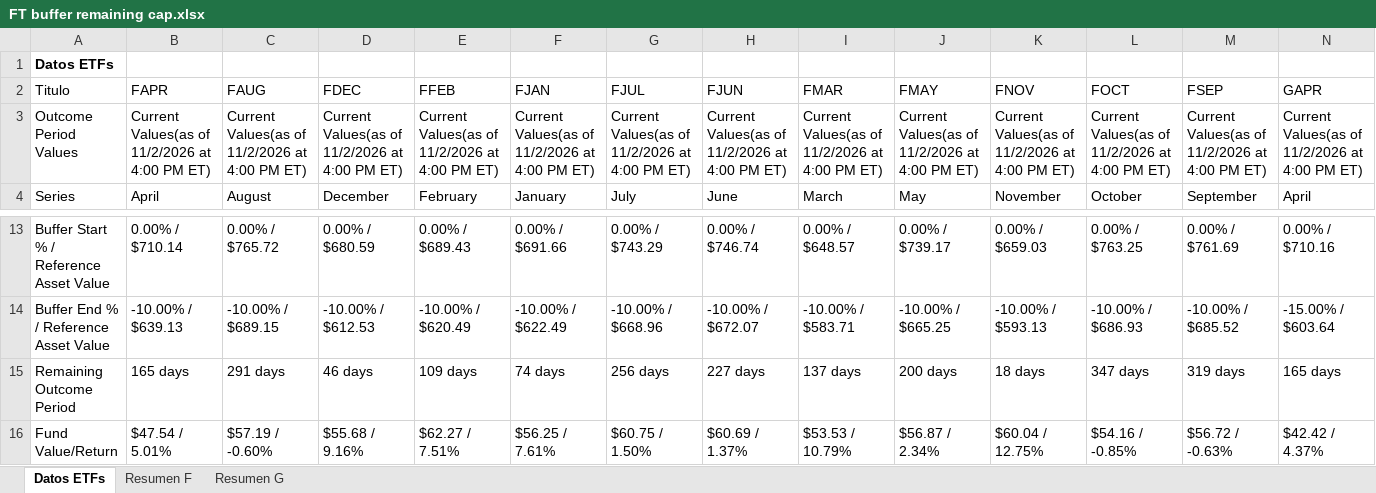
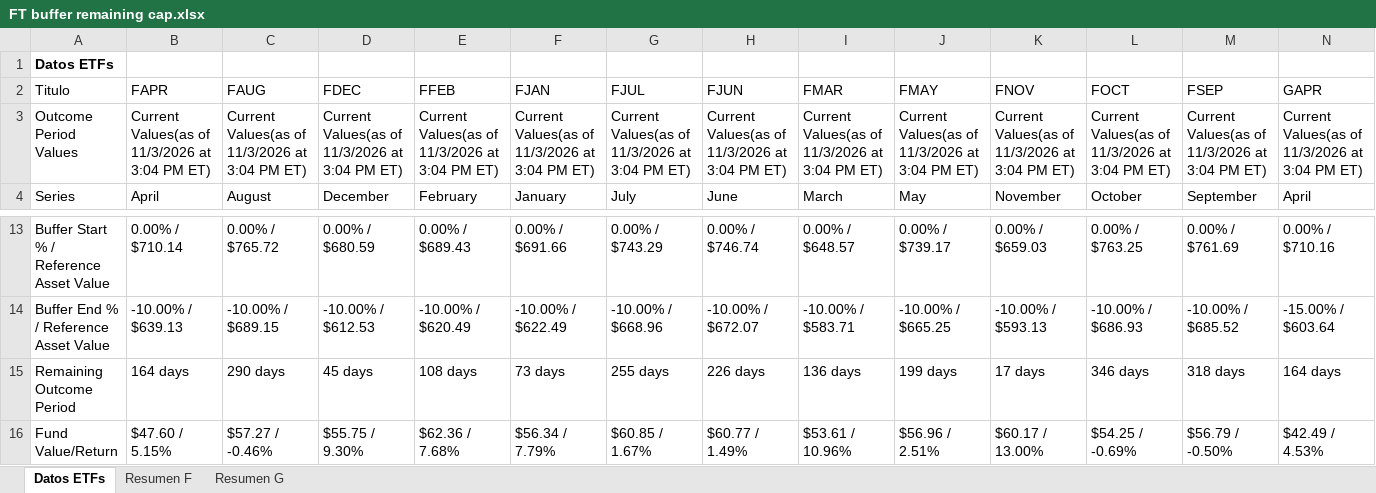
Before and after one commit to Toaderz/Ft-buffer-evolve, an Excel workbook: FT buffer remaining cap.xlsx, sheet Datos ETFs, drawn as a sheet; only a part is shown, gaps mark what is left out; values as stored, in another font and other column widths than the file's, no borders; table styles not drawn; the diff covers the shown part only; the diff names each change by its address in the sheet, - before the commit and + after, or states it on an @@ line.

```diff
--- a/FT buffer remaining cap.xlsx (sheet Datos ETFs)
+++ b/FT buffer remaining cap.xlsx (sheet Datos ETFs)
-B3 (FAPR): Current Values(as of 11/2/2026 at 4:00 PM ET)
+B3 (FAPR): Current Values(as of 11/3/2026 at 3:04 PM ET)
-C3 (FAUG): Current Values(as of 11/2/2026 at 4:00 PM ET)
+C3 (FAUG): Current Values(as of 11/3/2026 at 3:04 PM ET)
-D3 (FDEC): Current Values(as of 11/2/2026 at 4:00 PM ET)
+D3 (FDEC): Current Values(as of 11/3/2026 at 3:04 PM ET)
-E3 (FFEB): Current Values(as of 11/2/2026 at 4:00 PM ET)
+E3 (FFEB): Current Values(as of 11/3/2026 at 3:04 PM ET)
-F3 (FJAN): Current Values(as of 11/2/2026 at 4:00 PM ET)
+F3 (FJAN): Current Values(as of 11/3/2026 at 3:04 PM ET)
-G3 (FJUL): Current Values(as of 11/2/2026 at 4:00 PM ET)
+G3 (FJUL): Current Values(as of 11/3/2026 at 3:04 PM ET)
-H3 (FJUN): Current Values(as of 11/2/2026 at 4:00 PM ET)
+H3 (FJUN): Current Values(as of 11/3/2026 at 3:04 PM ET)
-I3 (FMAR): Current Values(as of 11/2/2026 at 4:00 PM ET)
+I3 (FMAR): Current Values(as of 11/3/2026 at 3:04 PM ET)
-J3 (FMAY): Current Values(as of 11/2/2026 at 4:00 PM ET)
+J3 (FMAY): Current Values(as of 11/3/2026 at 3:04 PM ET)
-K3 (FNOV): Current Values(as of 11/2/2026 at 4:00 PM ET)
+K3 (FNOV): Current Values(as of 11/3/2026 at 3:04 PM ET)
-L3 (FOCT): Current Values(as of 11/2/2026 at 4:00 PM ET)
+L3 (FOCT): Current Values(as of 11/3/2026 at 3:04 PM ET)
-M3 (FSEP): Current Values(as of 11/2/2026 at 4:00 PM ET)
+M3 (FSEP): Current Values(as of 11/3/2026 at 3:04 PM ET)
-N3 (GAPR): Current Values(as of 11/2/2026 at 4:00 PM ET)
+N3 (GAPR): Current Values(as of 11/3/2026 at 3:04 PM ET)
-B15 (FAPR): 165 days
+B15 (FAPR): 164 days
-C15 (FAUG): 291 days
+C15 (FAUG): 290 days
-D15 (FDEC): 46 days
+D15 (FDEC): 45 days
-E15 (FFEB): 109 days
+E15 (FFEB): 108 days
-F15 (FJAN): 74 days
+F15 (FJAN): 73 days
-G15 (FJUL): 256 days
+G15 (FJUL): 255 days
-H15 (FJUN): 227 days
+H15 (FJUN): 226 days
-I15 (FMAR): 137 days
+I15 (FMAR): 136 days
-J15 (FMAY): 200 days
+J15 (FMAY): 199 days
-K15 (FNOV): 18 days
+K15 (FNOV): 17 days
-L15 (FOCT): 347 days
+L15 (FOCT): 346 days
-M15 (FSEP): 319 days
+M15 (FSEP): 318 days
-N15 (GAPR): 165 days
+N15 (GAPR): 164 days
-B16 (FAPR): $47.54 / 5.01%
+B16 (FAPR): $47.60 / 5.15%
-C16 (FAUG): $57.19 / -0.60%
+C16 (FAUG): $57.27 / -0.46%
-D16 (FDEC): $55.68 / 9.16%
+D16 (FDEC): $55.75 / 9.30%
-E16 (FFEB): $62.27 / 7.51%
+E16 (FFEB): $62.36 / 7.68%
-F16 (FJAN): $56.25 / 7.61%
+F16 (FJAN): $56.34 / 7.79%
-G16 (FJUL): $60.75 / 1.50%
+G16 (FJUL): $60.85 / 1.67%
-H16 (FJUN): $60.69 / 1.37%
+H16 (FJUN): $60.77 / 1.49%
-I16 (FMAR): $53.53 / 10.79%
+I16 (FMAR): $53.61 / 10.96%
-J16 (FMAY): $56.87 / 2.34%
+J16 (FMAY): $56.96 / 2.51%
-K16 (FNOV): $60.04 / 12.75%
+K16 (FNOV): $60.17 / 13.00%
-L16 (FOCT): $54.16 / -0.85%
+L16 (FOCT): $54.25 / -0.69%
-M16 (FSEP): $56.72 / -0.63%
+M16 (FSEP): $56.79 / -0.50%
-N16 (GAPR): $42.42 / 4.37%
+N16 (GAPR): $42.49 / 4.53%
```
Also changed, not shown: 2 added rows, 2 removed rows and 153 edited cells elsewhere in this sheet, sheet Resumen F, sheet Resumen G.
